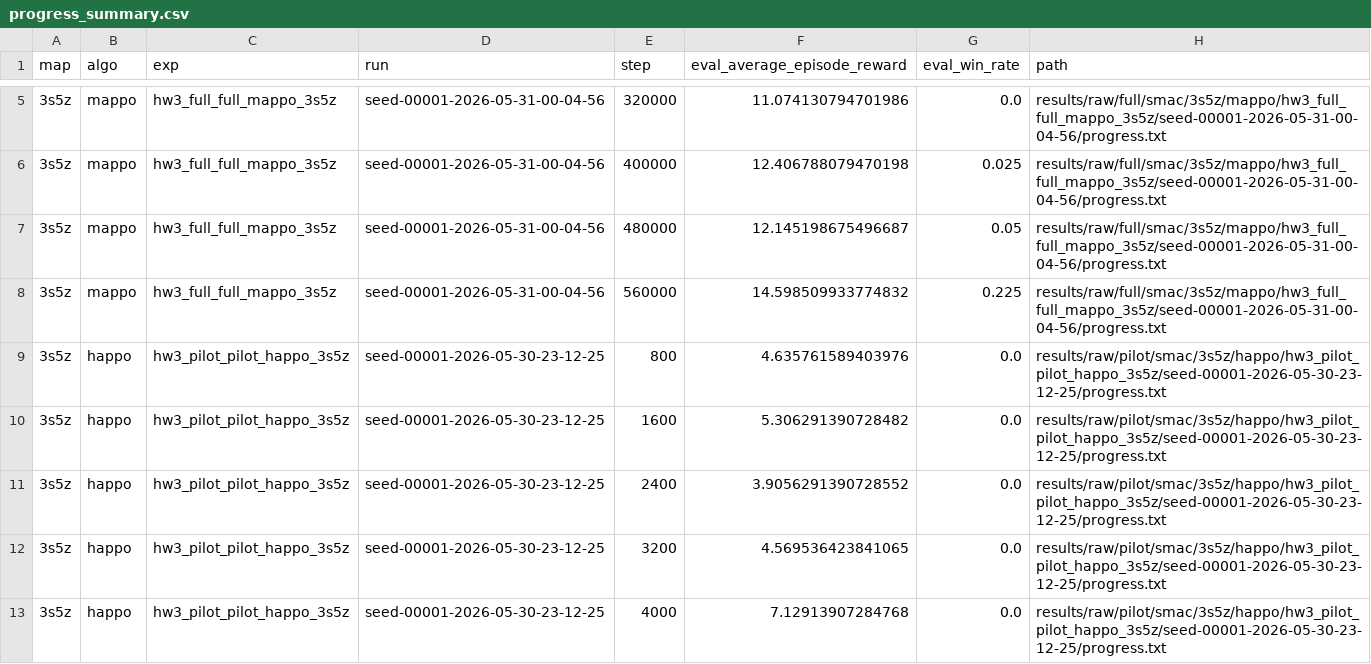
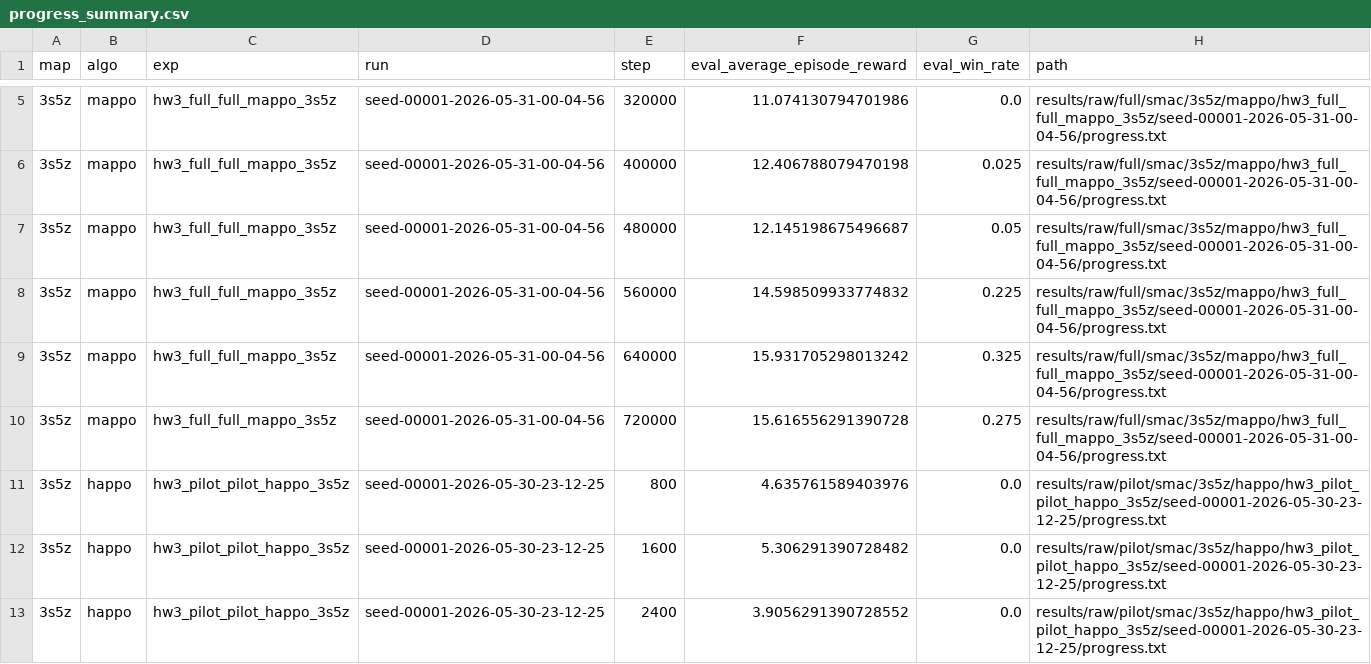
Before and after one commit to PPYYQQ/MARL-hw3, a CSV file: results/processed/progress_summary.csv, drawn as a sheet; only a part is shown, gaps mark what is left out; the shorter side is filled out with more unchanged rows.

Commit message:
data: update full training checkpoint to 720k

```diff
--- a/results/processed/progress_summary.csv
+++ b/results/processed/progress_summary.csv
@@ -8,2 +8,4 @@ map,algo,exp,run,step,eval_average_episode_reward,eval_win_rate,path
 3s5z,mappo,hw3_full_full_mappo_3s5z,seed-00001-2026-05-31-00-04-56,560000,14.598509933774832,0.225,results/raw/full/smac/3s5z/mappo/hw3_full_full_mappo_3s5z/seed-00001-2026-05-31-00-04-56/progress.txt
+3s5z,mappo,hw3_full_full_mappo_3s5z,seed-00001-2026-05-31-00-04-56,640000,15.931705298013242,0.325,results/raw/full/smac/3s5z/mappo/hw3_full_full_mappo_3s5z/seed-00001-2026-05-31-00-04-56/progress.txt
+3s5z,mappo,hw3_full_full_mappo_3s5z,seed-00001-2026-05-31-00-04-56,720000,15.616556291390728,0.275,results/raw/full/smac/3s5z/mappo/hw3_full_full_mappo_3s5z/seed-00001-2026-05-31-00-04-56/progress.txt
 3s5z,happo,hw3_pilot_pilot_happo_3s5z,seed-00001-2026-05-30-23-12-25,800,4.635761589403976,0.0,results/raw/pilot/smac/3s5z/happo/hw3_pilot_pilot_happo_3s5z/seed-00001-2026-05-30-23-12-25/progress.txt
```
Also changed, not shown: 11 other files.
